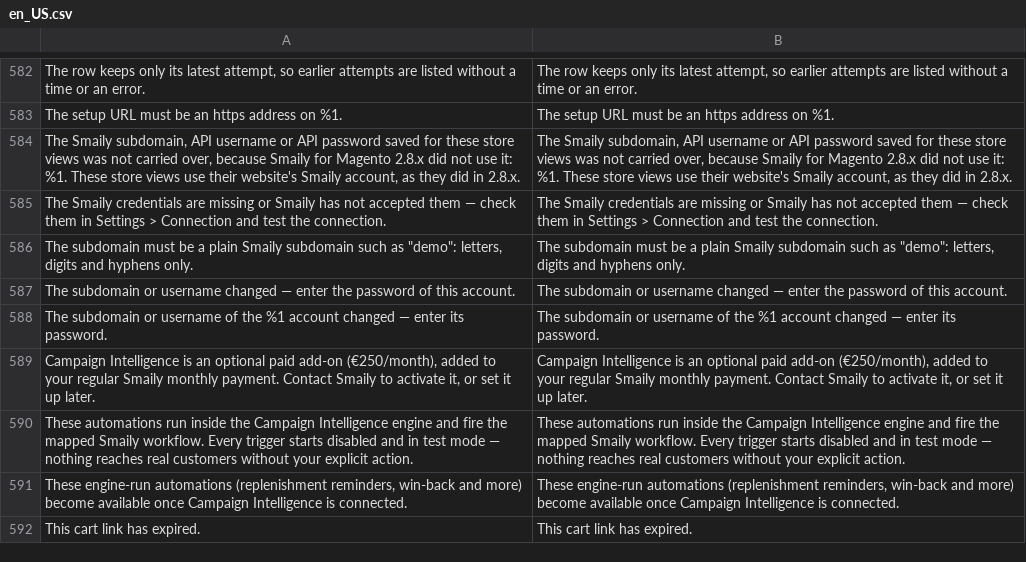
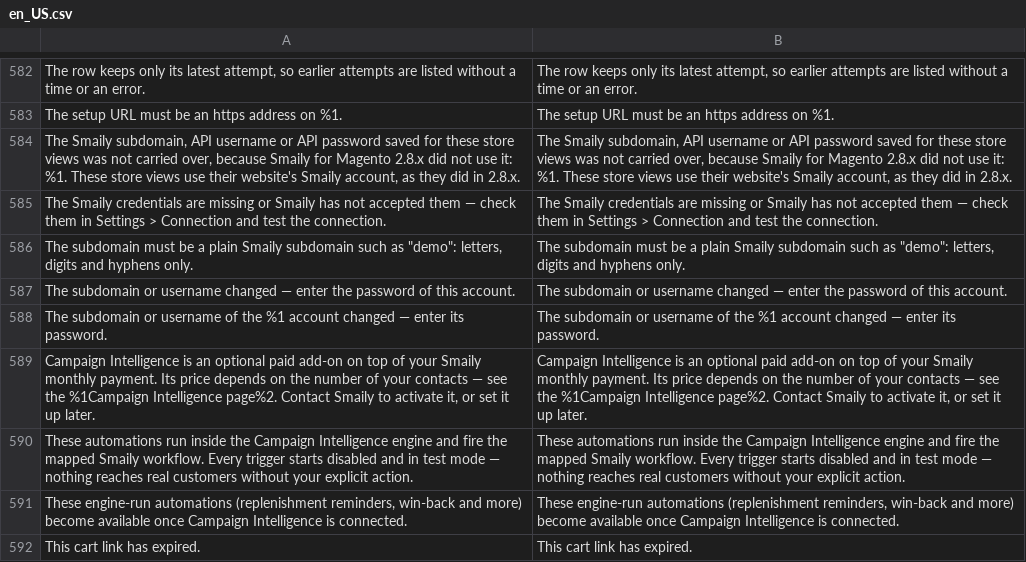
Before and after one commit to sendsmaily/smaily-magento-extension, a CSV file: i18n/en_US.csv, drawn as a sheet; only a part is shown, gaps mark what is left out.

Commit message:
admin: Name no Campaign Intelligence price (#264)
The Campaign Intelligence introduction in the initial setup and on
Settings > Intelligence named a fixed price of 250 euros a month, in
English and in Estonian. The price depends on the number of contacts, so
the admin quoted a price that is wrong for many merchants. The
Marketplace kit's long description named the same price.

The introduction now says that the price depends on the number of
contacts and links the Campaign Intelligence page on smaily.com, the
Estonian page for an Estonian admin and the English page otherwise. The
kit's long description is the text resubmitted to the Marketplace, with
no price, and the kit records why the title keeps "Smaily".

Ref CON-356

```diff
--- a/i18n/en_US.csv
+++ b/i18n/en_US.csv
@@ -588,3 +588,3 @@
 "The subdomain or username of the %1 account changed — enter its password.","The subdomain or username of the %1 account changed — enter its password."
-"Campaign Intelligence is an optional paid add-on (€250/month), added to your regular Smaily monthly payment. Contact Smaily to activate it, or set it up later.","Campaign Intelligence is an optional paid add-on (€250/month), added to your regular Smaily monthly payment. Contact Smaily to activate it, or set it up later."
+"Campaign Intelligence is an optional paid add-on on top of your Smaily monthly payment. Its price depends on the number of your contacts — see the %1Campaign Intelligence page%2. Contact Smaily to activate it, or set it up later.","Campaign Intelligence is an optional paid add-on on top of your Smaily monthly payment. Its price depends on the number of your contacts — see the %1Campaign Intelligence page%2. Contact Smaily to activate it, or set it up later."
 "These automations run inside the Campaign Intelligence engine and fire the mapped Smaily workflow. Every trigger starts disabled and in test mode — nothing reaches real customers without your explicit action.","These automations run inside the Campaign Intelligence engine and fire the mapped Smaily workflow. Every trigger starts disabled and in test mode — nothing reaches real customers without your explicit action."
```
Also changed, not shown: i18n/et_EE.csv, 6 other files.
